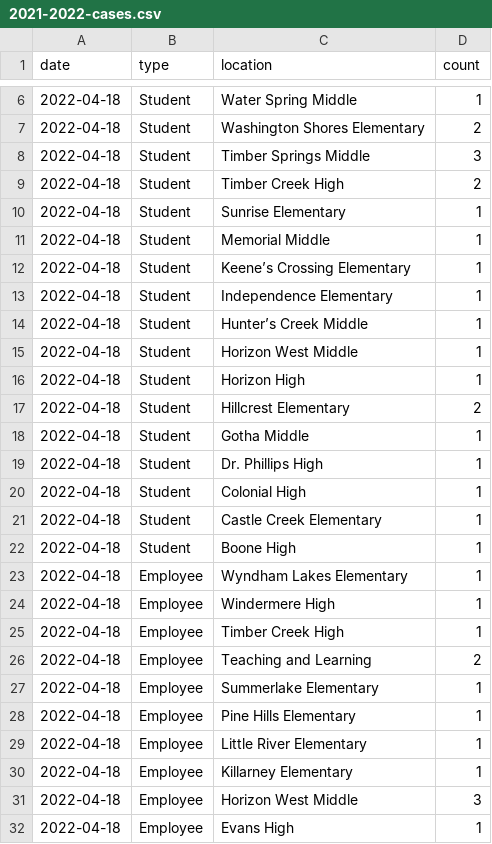
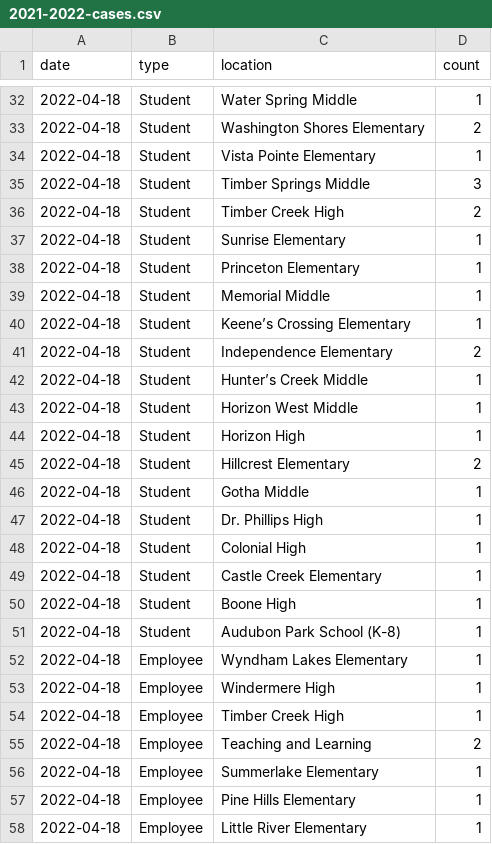
Before and after one commit to leggt/ocps-covid-csv, a CSV file: data/2021-2022-cases.csv, drawn as a sheet; only a part is shown, gaps mark what is left out; the shorter side is filled out with more unchanged rows; the diff covers the shown part only.

```diff
--- a/data/2021-2022-cases.csv
+++ b/data/2021-2022-cases.csv
@@ -7,2 +33,3 @@ date,type,location,count
 2022-04-18,Student,Washington Shores Elementary,2
+2022-04-18,Student,Vista Pointe Elementary,1
 2022-04-18,Student,Timber Springs Middle,3
@@ -10,5 +37,6 @@ date,type,location,count
 2022-04-18,Student,Sunrise Elementary,1
+2022-04-18,Student,Princeton Elementary,1
 2022-04-18,Student,Memorial Middle,1
 2022-04-18,Student,Keene’s Crossing Elementary,1
-2022-04-18,Student,Independence Elementary,1
+2022-04-18,Student,Independence Elementary,2
 2022-04-18,Student,Hunter’s Creek Middle,1
@@ -22,2 +50,3 @@ date,type,location,count
 2022-04-18,Student,Boone High,1
+2022-04-18,Student,Audubon Park School (K-8),1
 2022-04-18,Employee,Wyndham Lakes Elementary,1
```
Also changed, not shown: 26 added rows elsewhere in this file.
